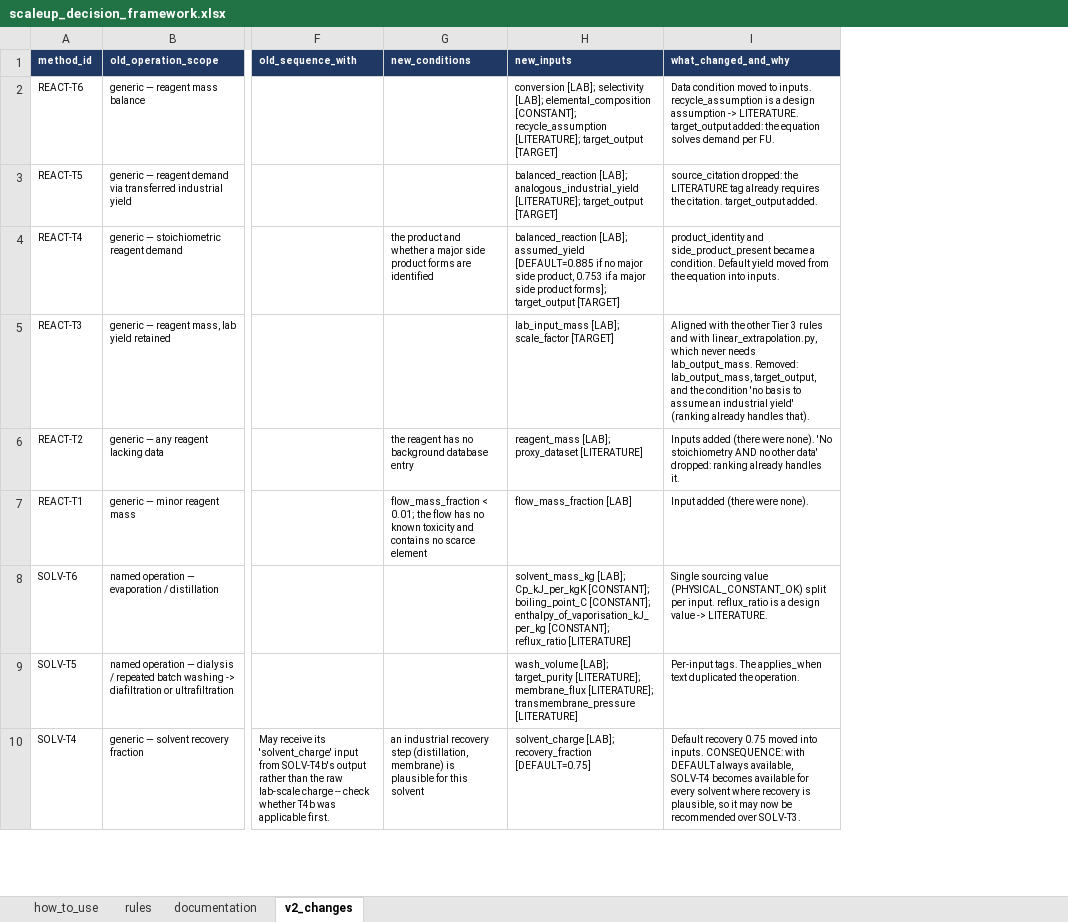
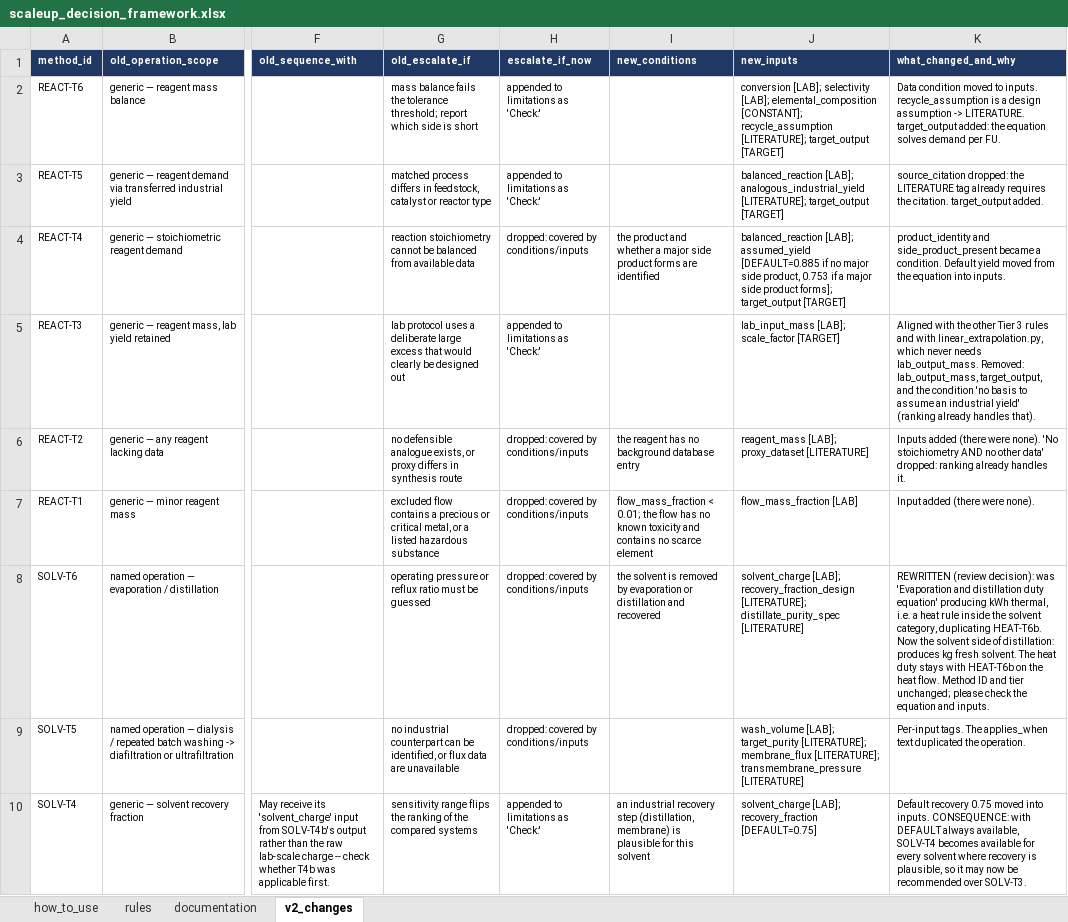
Before and after one commit to janecww/exante-agents, an Excel workbook: src/skills/scaleup_decision_framework.xlsx, sheet v2_changes, drawn as a sheet; only a part is shown, gaps mark what is left out; values as stored, in another font and other column widths than the file's, no borders; addresses are those after the commit; the diff names each change by its address in the sheet, - before the commit and + after, or states it on an @@ line.

Commit message:
Framework v2 draft: SOLV-T6 as solvent mass balance; escalate_if merged
SOLV-T6 produced kWh thermal inside the solvent category, duplicating
HEAT-T6b; it now gives kg fresh solvent from a recovery mass balance.
escalate_if is removed: entries now covered by conditions/inputs are
dropped, the 18 check-the-result entries are appended to limitations.

```diff
--- a/src/skills/scaleup_decision_framework.xlsx (sheet v2_changes)
+++ b/src/skills/scaleup_decision_framework.xlsx (sheet v2_changes)
+column G (old_escalate_if), rows 2-10: mass balance fails the tolerance threshold; report which side is short | matched process differs in feedstock, catalyst or reactor type | reaction stoichiometry cannot be balanced from available data | lab protocol uses a deliberate large excess that would clearly be designed out | no defensible analogue exists, or proxy differs in synthesis route | excluded flow contains a precious or critical metal, or a listed hazardous substance | operating pressure or reflux ratio must be guessed | no industrial counterpart can be identified, or flux data are unavailable | sensitivity range flips the ranking of the compared systems
+column H (escalate_if_now), rows 2-10: appended to limitations as 'Check:' | appended to limitations as 'Check:' | dropped: covered by conditions/inputs | appended to limitations as 'Check:' | dropped: covered by conditions/inputs | dropped: covered by conditions/inputs | dropped: covered by conditions/inputs | dropped: covered by conditions/inputs | appended to limitations as 'Check:'
-I8 (new_conditions): (empty)
+I8 (new_conditions): the solvent is removed by evaporation or distillation and recovered
-J8 (new_inputs): solvent_mass_kg [LAB]; Cp_kJ_per_kgK [CONSTANT]; boiling_point_C [CONSTANT]; enthalpy_of_vaporisation_kJ_per_kg [CONSTANT]; reflux_ratio [LITERATURE]
+J8 (new_inputs): solvent_charge [LAB]; recovery_fraction_design [LITERATURE]; distillate_purity_spec [LITERATURE]
-K8 (what_changed_and_why): Single sourcing value (PHYSICAL_CONSTANT_OK) split per input. reflux_ratio is a design value -> LITERATURE.
+K8 (what_changed_and_why): REWRITTEN (review decision): was 'Evaporation and distillation duty equation' producing kWh thermal, i.e. a heat rule inside the solvent category, duplicating HEAT-T6b. Now the solvent side of distillation: produces kg fresh solvent. The heat duty stays with HEAT-T6b on the heat flow. Method ID and tier unchanged; please check the equation and inputs.
```
Also changed, not shown: sheet documentation, sheet rules, sheet how_to_use.
